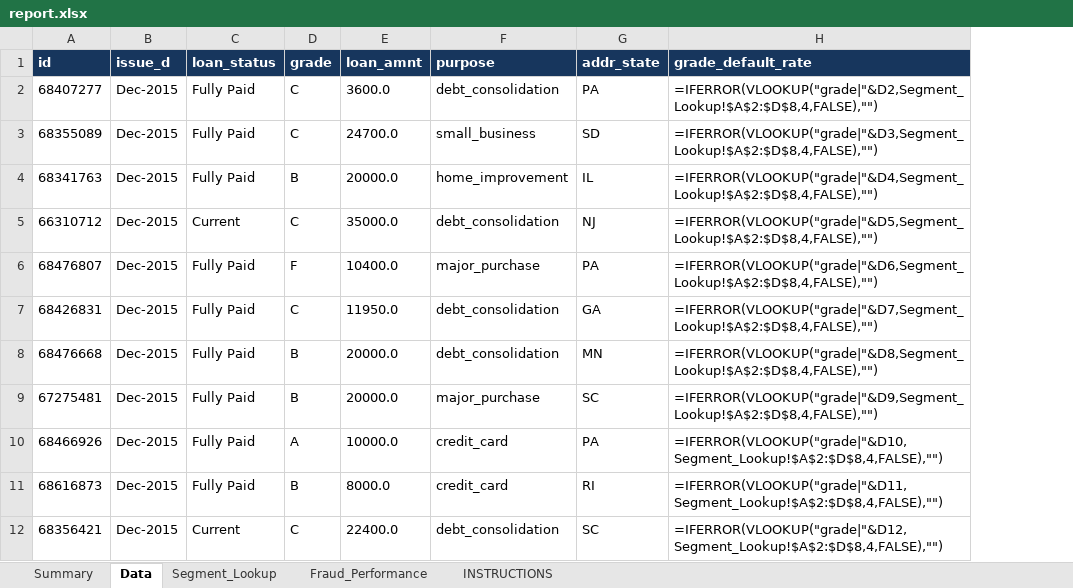
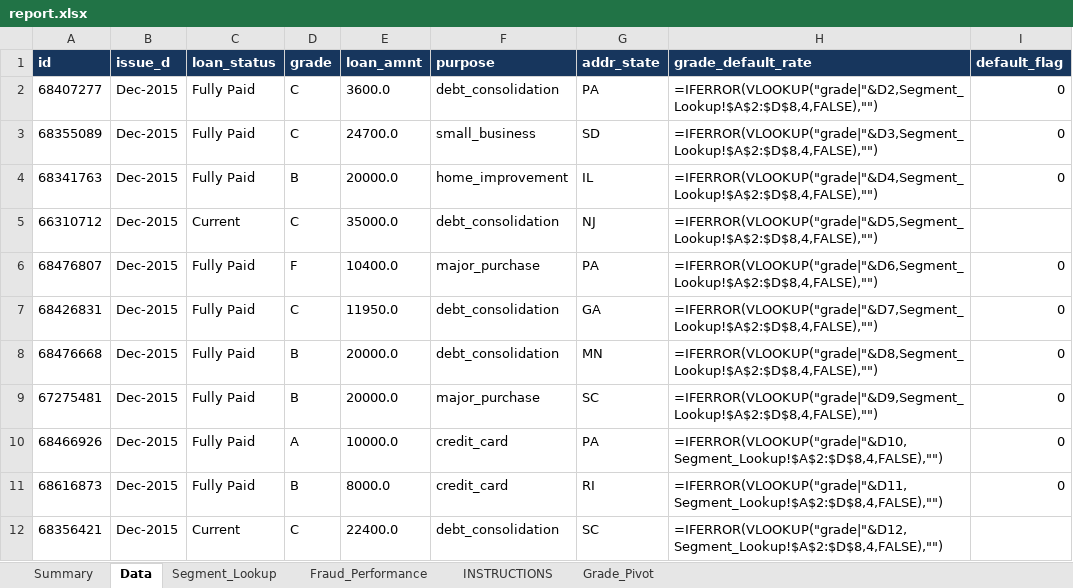
Before and after one commit to byte-banditt/loan-portfolio-risk-fraud-dashboard, an Excel workbook: report.xlsx, sheet Data, drawn as a sheet; only a part is shown; values as stored, in another font and other column widths than the file's, no borders; formulas without a stored value are shown as written; the diff names each change by its address in the sheet, - before the commit and + after, or states it on an @@ line.

Commit message:
feat(reporting): add native grade pivot

```diff
--- a/report.xlsx (sheet Data)
+++ b/report.xlsx (sheet Data)
+sheet tab: Grade_Pivot
+column I (default_flag), rows 2-11: 0 | 0 | 0 |  | 0 | 0 | 0 | 0 | 0 | 0
```
Also changed, not shown: sheet INSTRUCTIONS, 7 other files.
